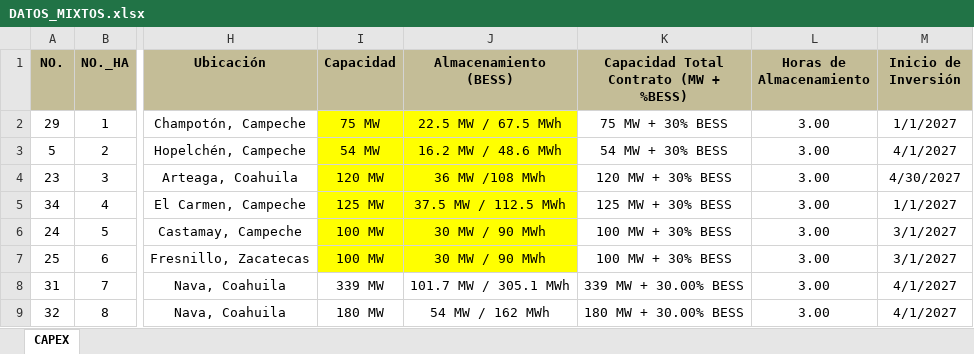
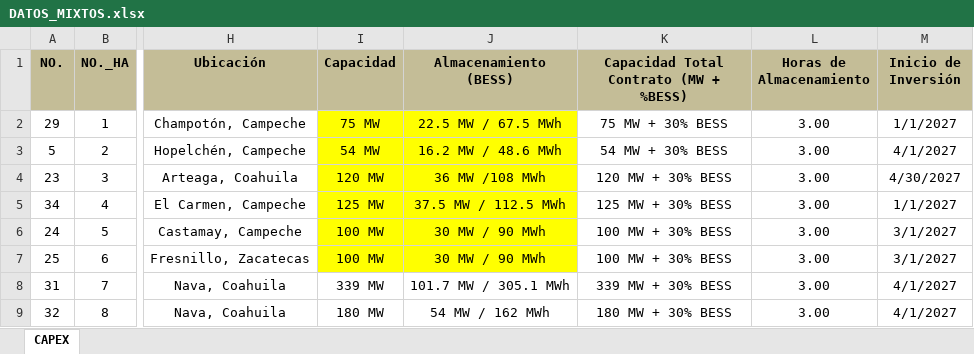
Before and after one commit to Igeophysicist/proyectos_cpel, an Excel workbook: cartera-mixtos/data/DATOS_MIXTOS.xlsx, sheet CAPEX, drawn as a sheet; only a part is shown, gaps mark what is left out; values as stored, in another font and other column widths than the file's, no borders; conditional formats not drawn; the diff covers the shown part only; the diff names each change by its address in the sheet, - before the commit and + after, or states it on an @@ line.

```diff
--- a/cartera-mixtos/data/DATOS_MIXTOS.xlsx (sheet CAPEX)
+++ b/cartera-mixtos/data/DATOS_MIXTOS.xlsx (sheet CAPEX)
-K8: 339 MW + 30.00% BESS
+K8: 339 MW + 30% BESS
-K9: 180 MW + 30.00% BESS
+K9: 180 MW + 30% BESS
```
Also changed, not shown: 227 edited cells and cell formats elsewhere in this sheet, 3 other files.
